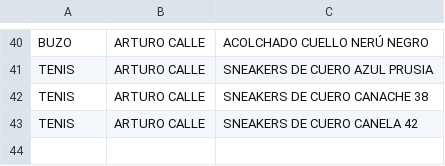
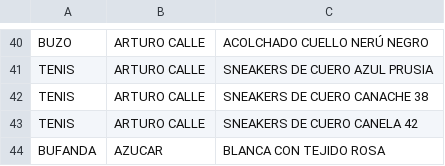
Before and after one commit to CamiloHamon-95/TestRepository01, a CSV file: Ropa.csv, drawn as a sheet; only a part is shown, gaps mark what is left out; the diff names each change by its address in the sheet, - before the commit and + after, or states it on an @@ line.

Commit message:
On branch master  Changes to be committed: 	modified:   Ropa.csv 		Se agrego un nuevo producto "BUFANDA" 	new file:   controller/whatDo.txt 		Se crea archivo para determinar el hacer de las prendas 	new file:   lookClothe/lookDress.txt 		Se crea archivo para determinar la apariencia de las prendas 	new file:   trackedGit.txt 		Se crea archivo para hacer seguimiento de COMMITS y IDS

```diff
--- a/Ropa.csv
+++ b/Ropa.csv
+row 44: BUFANDA | AZUCAR | BLANCA CON TEJIDO ROSA
```
Also changed, not shown: 3 other files.
